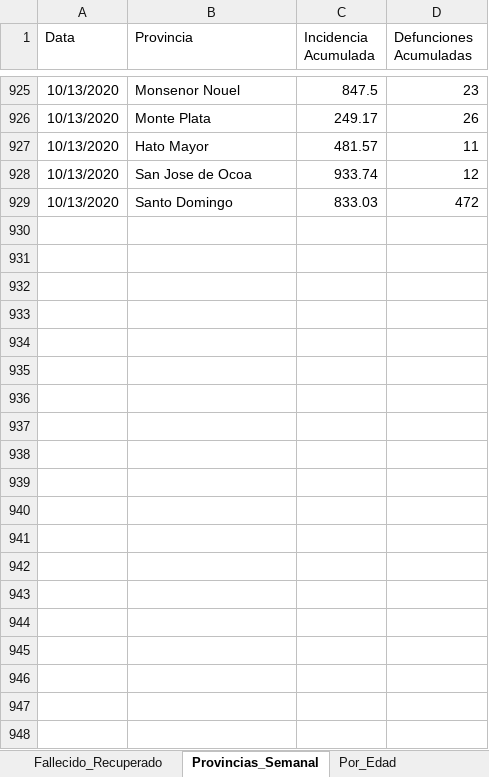
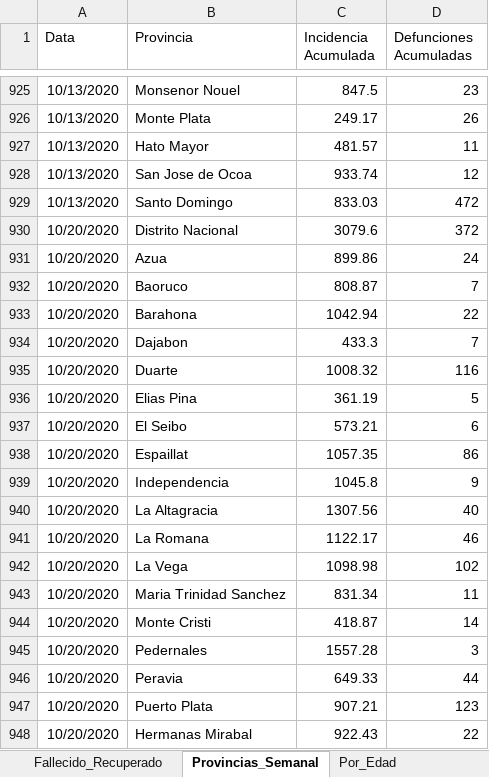
Before and after one commit to jason-hernandez-73/Miscellanea_Pythonica, an Excel workbook: Covid_Dominican/Dominican_Covid.xlsx, sheet Provincias_Semanal, drawn as a sheet; only a part is shown, gaps mark what is left out; values as stored, in another font and other column widths than the file's, no borders; the diff covers the shown part only; the diff names each change by its address in the sheet, - before the commit and + after, or states it on an @@ line.

Commit message:
Update Dominican_Covid.xlsx

```diff
--- a/Covid_Dominican/Dominican_Covid.xlsx (sheet Provincias_Semanal)
+++ b/Covid_Dominican/Dominican_Covid.xlsx (sheet Provincias_Semanal)
+row 930: 10/20/2020 | Distrito Nacional | 3079.6 | 372
+row 931: 10/20/2020 | Azua | 899.86 | 24
+row 932: 10/20/2020 | Baoruco | 808.87 | 7
+row 933: 10/20/2020 | Barahona | 1042.94 | 22
+row 934: 10/20/2020 | Dajabon | 433.3 | 7
+row 935: 10/20/2020 | Duarte | 1008.32 | 116
+row 936: 10/20/2020 | Elias Pina | 361.19 | 5
+row 937: 10/20/2020 | El Seibo | 573.21 | 6
+row 938: 10/20/2020 | Espaillat | 1057.35 | 86
+row 939: 10/20/2020 | Independencia | 1045.8 | 9
+row 940: 10/20/2020 | La Altagracia | 1307.56 | 40
+row 941: 10/20/2020 | La Romana | 1122.17 | 46
+row 942: 10/20/2020 | La Vega | 1098.98 | 102
+row 943: 10/20/2020 | Maria Trinidad Sanchez | 831.34 | 11
+row 944: 10/20/2020 | Monte Cristi | 418.87 | 14
+row 945: 10/20/2020 | Pedernales | 1557.28 | 3
+row 946: 10/20/2020 | Peravia | 649.33 | 44
+row 947: 10/20/2020 | Puerto Plata | 907.21 | 123
+row 948: 10/20/2020 | Hermanas Mirabal | 922.43 | 22
```
Also changed, not shown: 13 added rows elsewhere in this sheet, sheet Fallecido_Recuperado.
